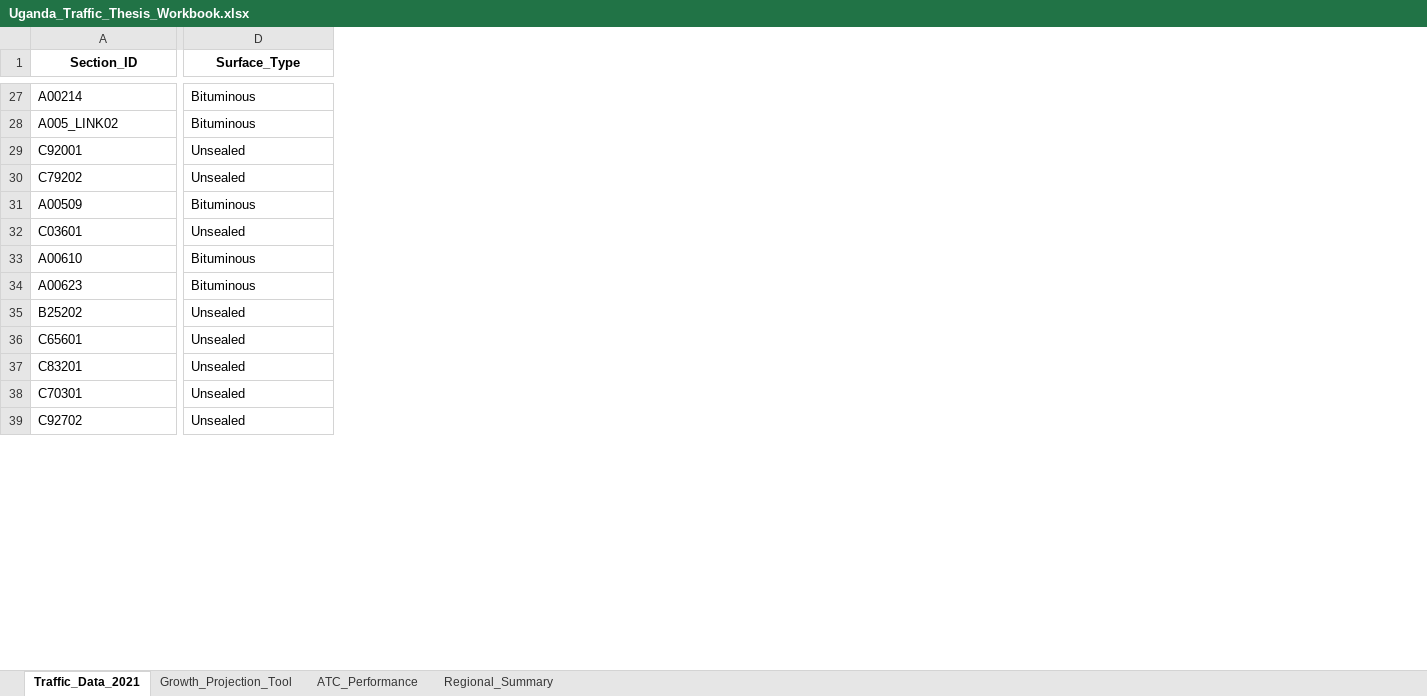
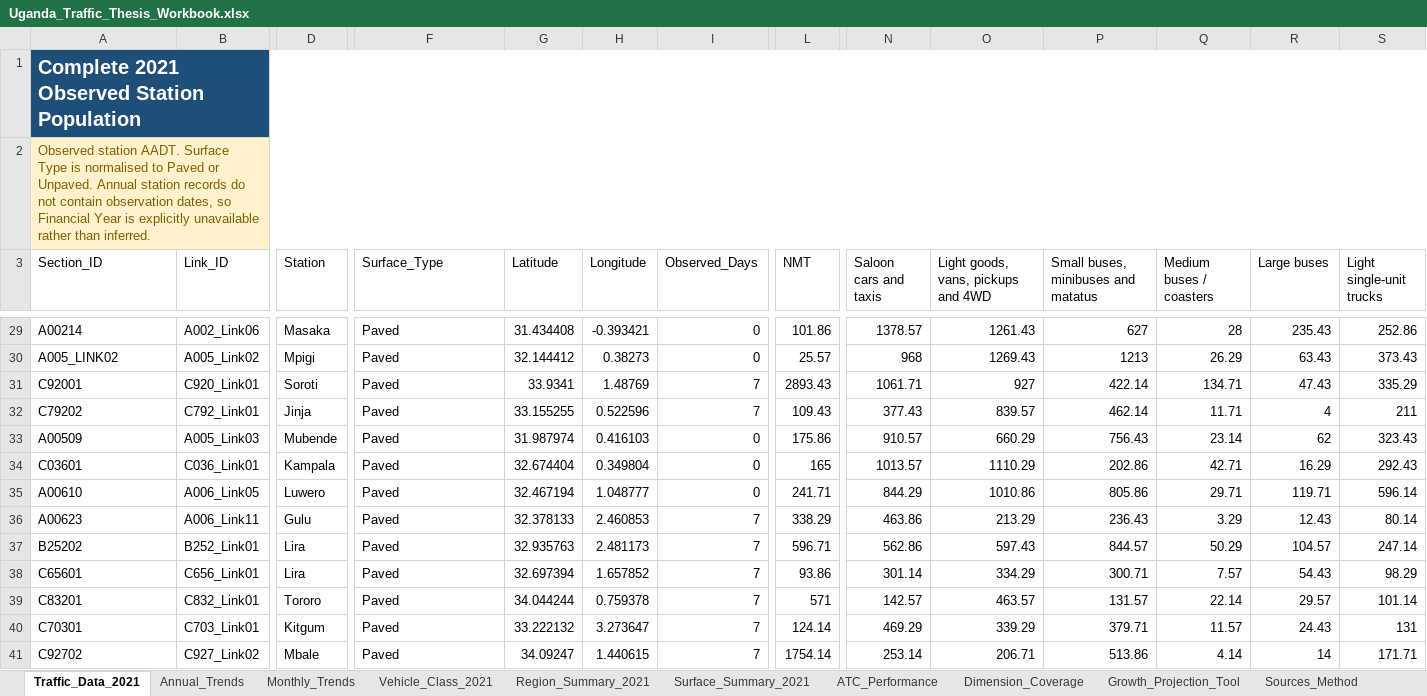
Before and after one commit to datasciencetrials/tricycles, an Excel workbook: data/Uganda_Traffic_Thesis_Workbook.xlsx, sheet Traffic_Data_2021, drawn as a sheet; only a part is shown, gaps mark what is left out; values as stored, in another font and other column widths than the file's, no borders; conditional formats and table styles not drawn; addresses are those after the commit; rows hold the shown columns only; the diff covers the shown part only; the diff names each change by its address in the sheet, - before the commit and + after, or states it on an @@ line.

```diff
--- a/data/Uganda_Traffic_Thesis_Workbook.xlsx (sheet Traffic_Data_2021)
+++ b/data/Uganda_Traffic_Thesis_Workbook.xlsx (sheet Traffic_Data_2021)
-sheet tab: Regional_Summary
+sheet tab: Vehicle_Class_2021
+sheet tab: Annual_Trends
+sheet tab: Monthly_Trends
+sheet tab: Region_Summary_2021
+sheet tab: Surface_Summary_2021
+sheet tab: Dimension_Coverage
+sheet tab: Sources_Method
@@ sheet tab order changed: Traffic_Data_2021 | Annual_Trends | Monthly_Trends | Vehicle_Class_2021 | Region_Summary_2021 | Surface_Summary_2021 | ATC_Performance | Dimension_Coverage | Growth_Projection_Tool | Sources_Method @@
+column B (Link_ID), rows 29-41: A002_Link06 | A005_Link02 | C920_Link01 | C792_Link01 | A005_Link03 | C036_Link01 | A006_Link05 | A006_Link11 | B252_Link01 | C656_Link01 | C832_Link01 | C703_Link01 | C927_Link02
+column D (Station), rows 29-41: Masaka | Mpigi | Soroti | Jinja | Mubende | Kampala | Luwero | Gulu | Lira | Lira | Tororo | Kitgum | Mbale
+column G (Latitude), rows 29-41: 31.434408 | 32.144412 | 33.9341 | 33.155255 | 31.987974 | 32.674404 | 32.467194 | 32.378133 | 32.935763 | 32.697394 | 34.044244 | 33.222132 | 34.09247
+column H (Longitude), rows 29-41: -0.393421 | 0.38273 | 1.48769 | 0.522596 | 0.416103 | 0.349804 | 1.048777 | 2.460853 | 2.481173 | 1.657852 | 0.759378 | 3.273647 | 1.440615
+column I (Observed_Days), rows 29-41: 0 | 0 | 7 | 7 | 0 | 0 | 0 | 7 | 7 | 7 | 7 | 7 | 7
+column L (NMT), rows 29-41: 101.86 | 25.57 | 2893.43 | 109.43 | 175.86 | 165 | 241.71 | 338.29 | 596.71 | 93.86 | 571 | 124.14 | 1754.14
+column N (Saloon cars and taxis), rows 29-41: 1378.57 | 968 | 1061.71 | 377.43 | 910.57 | 1013.57 | 844.29 | 463.86 | 562.86 | 301.14 | 142.57 | 469.29 | 253.14
+column O, row 3: Light goods, vans, pickups and 4WD; rows 29-41: 1261.43 | 1269.43 | 927 | 839.57 | 660.29 | 1110.29 | 1010.86 | 213.29 | 597.43 | 334.29 | 463.57 | 339.29 | 206.71
+column P, row 3: Small buses, minibuses and matatus; rows 29-41: 627 | 1213 | 422.14 | 462.14 | 756.43 | 202.86 | 805.86 | 236.43 | 844.57 | 300.71 | 131.57 | 379.71 | 513.86
+column Q (Medium buses / coasters), rows 29-41: 28 | 26.29 | 134.71 | 11.71 | 23.14 | 42.71 | 29.71 | 3.29 | 50.29 | 7.57 | 22.14 | 11.57 | 4.14
+column R (Large buses), rows 29-41: 235.43 | 63.43 | 47.43 | 4 | 62 | 16.29 | 119.71 | 12.43 | 104.57 | 54.43 | 29.57 | 24.43 | 14
+column S (Light single-unit trucks), rows 29-41: 252.86 | 373.43 | 335.29 | 211 | 323.43 | 292.43 | 596.14 | 80.14 | 247.14 | 98.29 | 101.14 | 131 | 171.71
+row 1: Complete 2021 Observed Station Population
+row 2: Observed station AADT. Surface Type is normalised to Paved or Unpaved. Annual station records do not contain observation dates, so Financial Year is explicitly unavailable rather than inferred.
@@ A3 bold: on → off, alignment: center → left @@
@@ F3 bold: on → off, alignment: center → left @@
-F29:F30 (Surface_Type): Bituminous
+F29:F30 (Surface_Type): Paved
-F31:F32 (Surface_Type): Unsealed
+F31:F32 (Surface_Type): Paved
-F33 (Surface_Type): Bituminous
+F33 (Surface_Type): Paved
-F34 (Surface_Type): Unsealed
+F34 (Surface_Type): Paved
-F35:F36 (Surface_Type): Bituminous
+F35:F36 (Surface_Type): Paved
-F37:F41 (Surface_Type): Unsealed
+F37:F41 (Surface_Type): Paved
```
Also changed, not shown: 5 added columns, 209 edited cells and cell formats elsewhere in this sheet, sheet Vehicle_Class_2021, sheet Growth_Projection_Tool, sheet ATC_Performance, charts or pictures, 3 other files.
